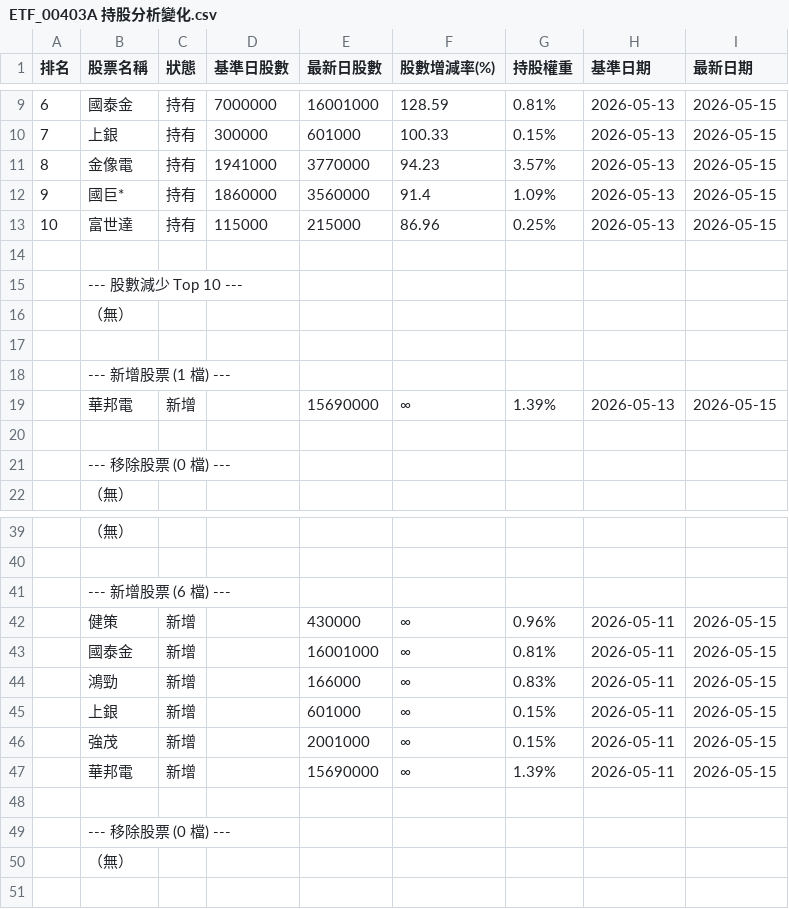
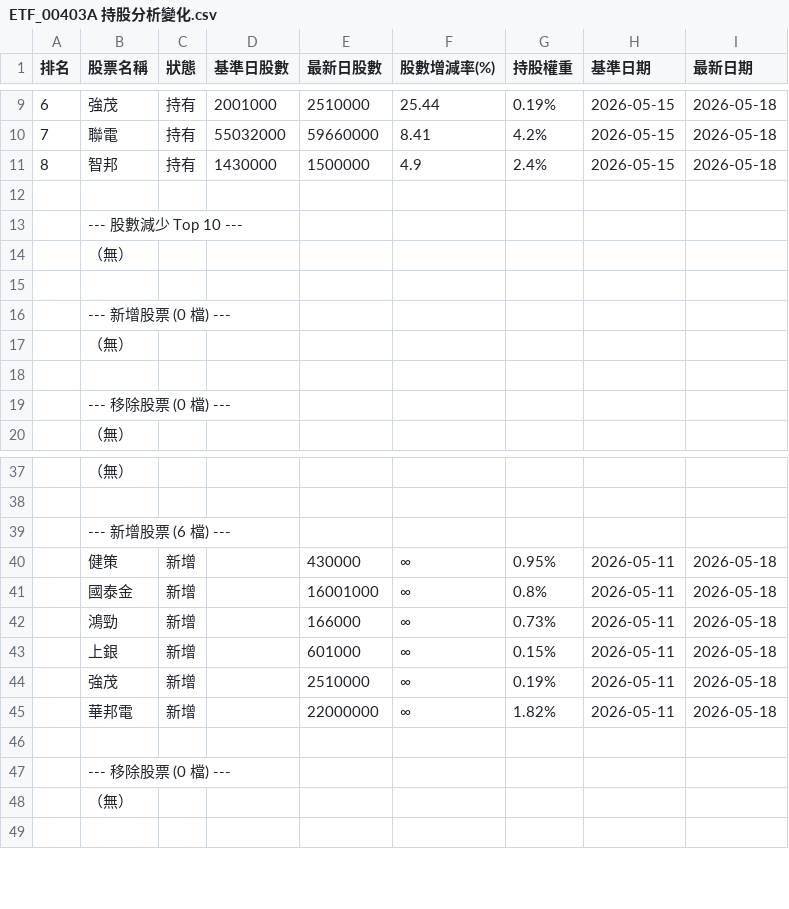
Before and after one commit to charle0111/My-Web, a CSV file: ETF_00403A 持股分析變化.csv, drawn as a sheet; only a part is shown, gaps mark what is left out; the diff covers the shown part only.

```diff
--- a/ETF_00403A 持股分析變化.csv
+++ b/ETF_00403A 持股分析變化.csv
@@ -9,6 +9,4 @@
-6,國泰金,持有,7000000,16001000,128.59,0.81%,2026-05-13,2026-05-15
-7,上銀,持有,300000,601000,100.33,0.15%,2026-05-13,2026-05-15
-8,金像電,持有,1941000,3770000,94.23,3.57%,2026-05-13,2026-05-15
-9,國巨*,持有,1860000,3560000,91.4,1.09%,2026-05-13,2026-05-15
-10,富世達,持有,115000,215000,86.96,0.25%,2026-05-13,2026-05-15
+6,強茂,持有,2001000,2510000,25.44,0.19%,2026-05-15,2026-05-18
+7,聯電,持有,55032000,59660000,8.41,4.2%,2026-05-15,2026-05-18
+8,智邦,持有,1430000,1500000,4.9,2.4%,2026-05-15,2026-05-18
 ,,,,,,,,
@@ -17,4 +15,4 @@
 ,,,,,,,,
-,--- 新增股票 (1 檔) ---,,,,,,,
-,華邦電,新增,,15690000,∞,1.39%,2026-05-13,2026-05-15
+,--- 新增股票 (0 檔) ---,,,,,,,
+,（無）,,,,,,,
 ,,,,,,,,
@@ -41,8 +39,8 @@
 ,--- 新增股票 (6 檔) ---,,,,,,,
-,健策,新增,,430000,∞,0.96%,2026-05-11,2026-05-15
-,國泰金,新增,,16001000,∞,0.81%,2026-05-11,2026-05-15
-,鴻勁,新增,,166000,∞,0.83%,2026-05-11,2026-05-15
-,上銀,新增,,601000,∞,0.15%,2026-05-11,2026-05-15
-,強茂,新增,,2001000,∞,0.15%,2026-05-11,2026-05-15
-,華邦電,新增,,15690000,∞,1.39%,2026-05-11,2026-05-15
+,健策,新增,,430000,∞,0.95%,2026-05-11,2026-05-18
+,國泰金,新增,,16001000,∞,0.8%,2026-05-11,2026-05-18
+,鴻勁,新增,,166000,∞,0.73%,2026-05-11,2026-05-18
+,上銀,新增,,601000,∞,0.15%,2026-05-11,2026-05-18
+,強茂,新增,,2510000,∞,0.19%,2026-05-11,2026-05-18
+,華邦電,新增,,22000000,∞,1.82%,2026-05-11,2026-05-18
 ,,,,,,,,
```
Also changed, not shown: 2 added rows, 2 removed rows and 93 edited cells elsewhere in this file, ETF_00403A 持股分析.csv.
